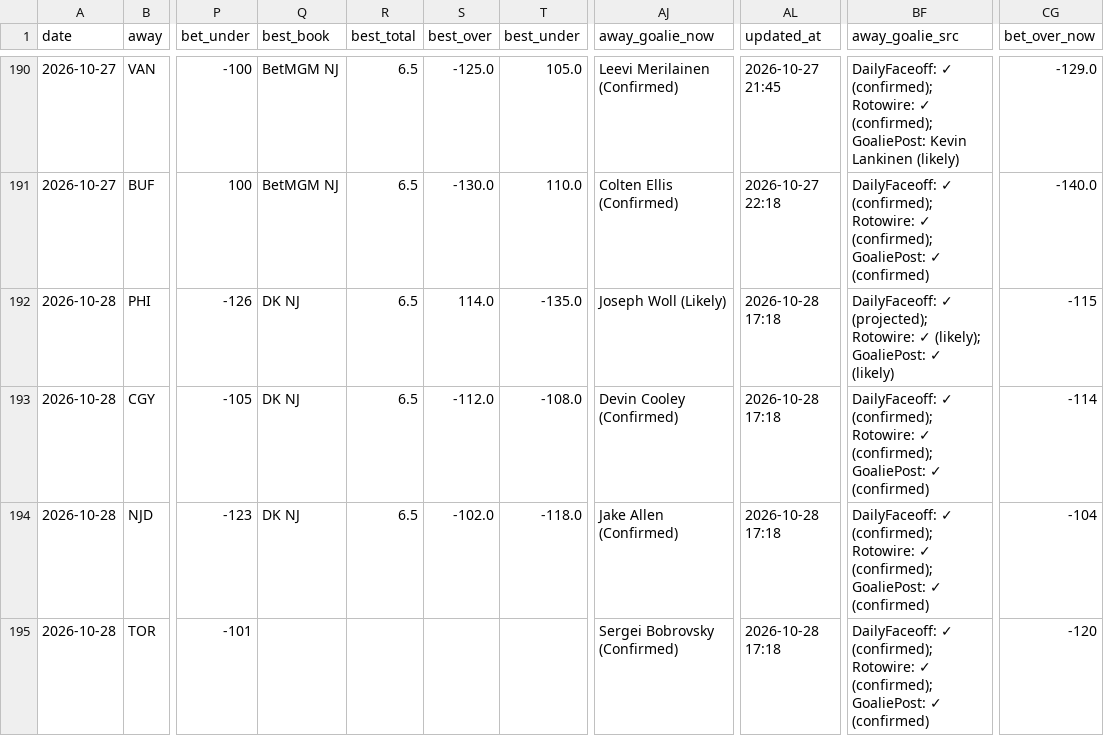
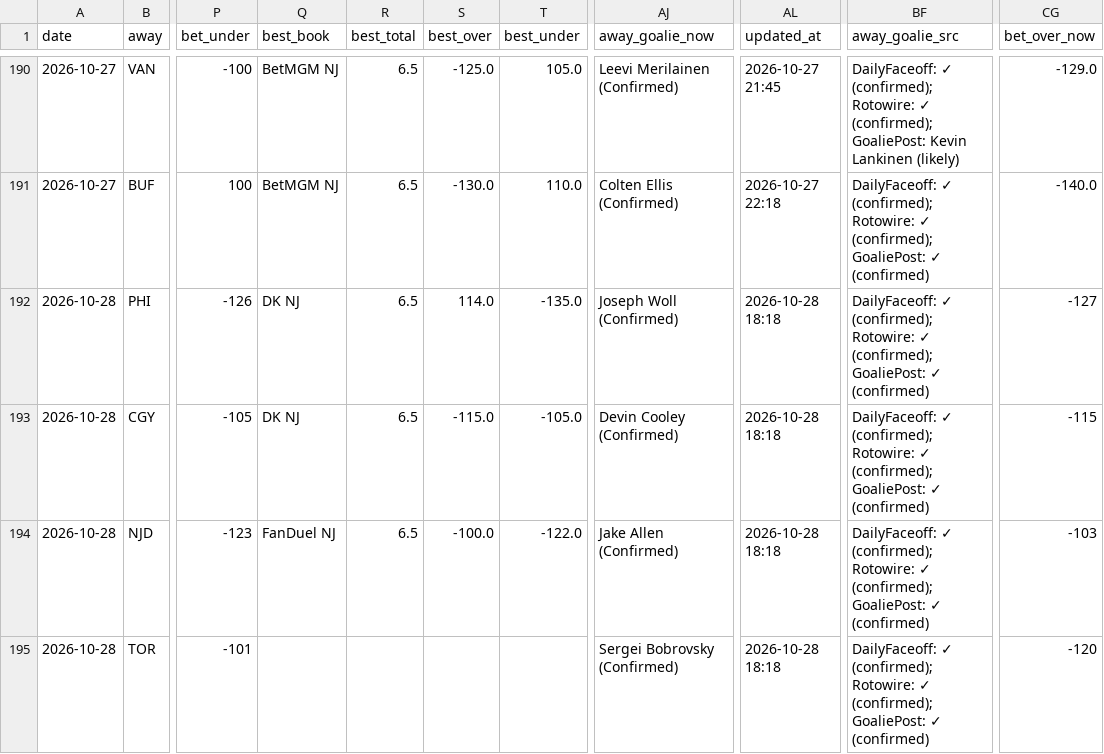
Before and after one commit to Prezbo8/NHL-total-model, a CSV file: data/paper_trades.csv, drawn as a sheet; only a part is shown, gaps mark what is left out; the diff names each change by its address in the sheet, - before the commit and + after, or states it on an @@ line.

```diff
--- a/data/paper_trades.csv
+++ b/data/paper_trades.csv
-AJ192 (away_goalie_now): Joseph Woll (Likely)
+AJ192 (away_goalie_now): Joseph Woll (Confirmed)
-AL192:AL195 (updated_at): 2026-10-28 17:18
+AL192:AL195 (updated_at): 2026-10-28 18:18
-BF192 (away_goalie_src): DailyFaceoff: ✓ (projected); Rotowire: ✓ (likely); GoaliePost: ✓ (likely)
+BF192 (away_goalie_src): DailyFaceoff: ✓ (confirmed); Rotowire: ✓ (confirmed); GoaliePost: ✓ (confirmed)
-CG192 (bet_over_now): -115
+CG192 (bet_over_now): -127
-S193 (best_over): -112.0
+S193 (best_over): -115.0
-T193 (best_under): -108.0
+T193 (best_under): -105.0
-CG193 (bet_over_now): -114
+CG193 (bet_over_now): -115
-Q194 (best_book): DK NJ
+Q194 (best_book): FanDuel NJ
-S194 (best_over): -102.0
+S194 (best_over): -100.0
-T194 (best_under): -118.0
+T194 (best_under): -122.0
-CG194 (bet_over_now): -104
+CG194 (bet_over_now): -103
```
Also changed, not shown: 8 other files.
